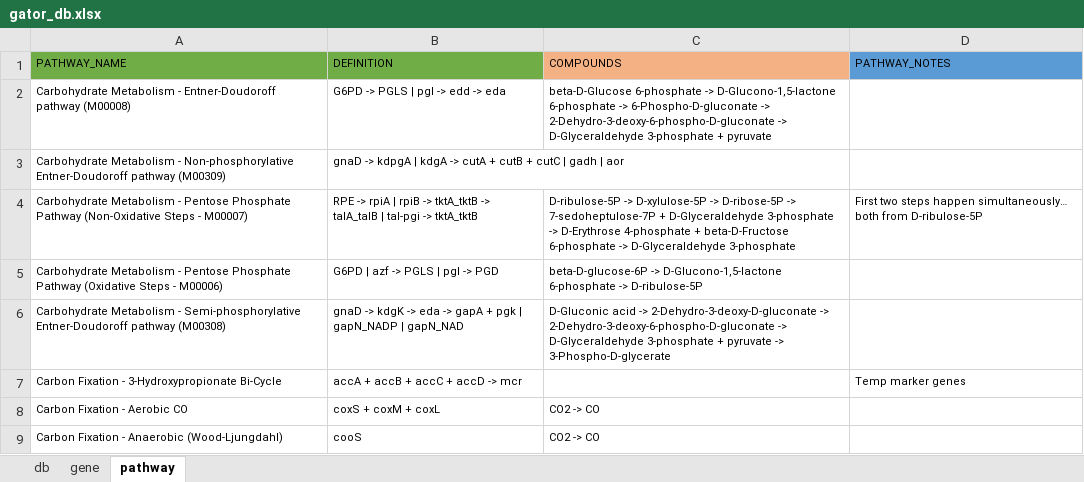
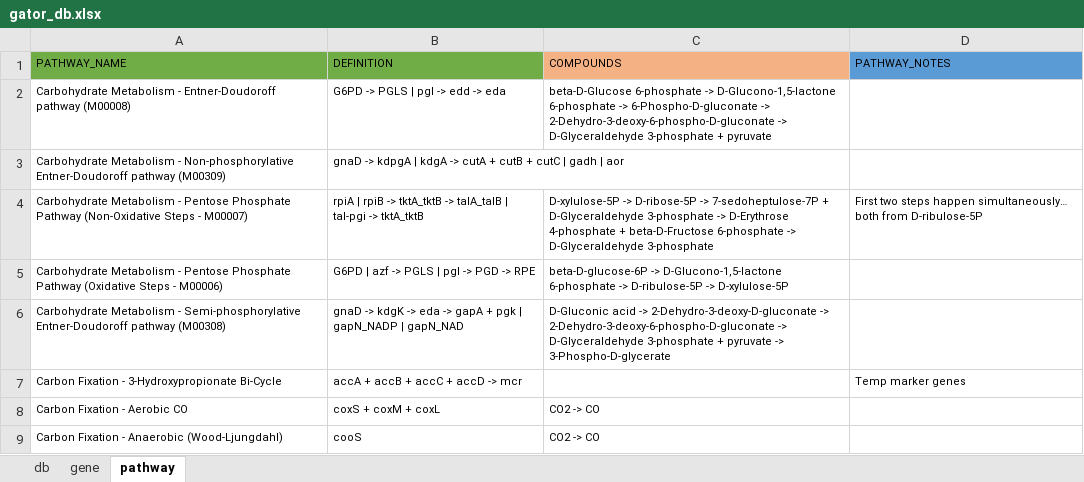
Before and after one commit to jeffkimbrel/gator, an Excel workbook: gator_db.xlsx, sheet pathway, drawn as a sheet; only a part is shown; values as stored, in another font and other column widths than the file's, no borders; the diff names each change by its address in the sheet, - before the commit and + after, or states it on an @@ line.

```diff
--- a/gator_db.xlsx (sheet pathway)
+++ b/gator_db.xlsx (sheet pathway)
-B4 (DEFINITION): RPE -> rpiA |…
+B4 (DEFINITION): rpiA |…
-C4 (COMPOUNDS): D-ribulose-5P -> D-xylulose-5P ->…
+C4 (COMPOUNDS): D-xylulose-5P ->…
-B5 (DEFINITION): G6PD | azf -> PGLS | pgl -> PGD
+B5 (DEFINITION): G6PD | azf -> PGLS | pgl -> PGD -> RPE
-C5 (COMPOUNDS): …-> D-ribulose-5P
+C5 (COMPOUNDS): …-> D-ribulose-5P -> D-xylulose-5P
```
Also changed, not shown: sheet gene.
